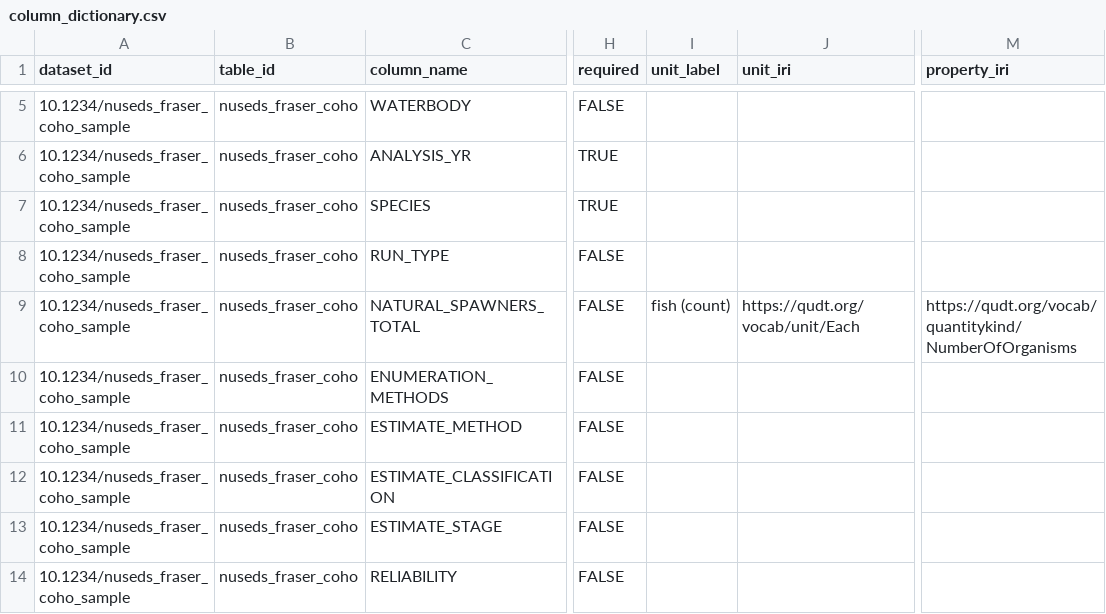
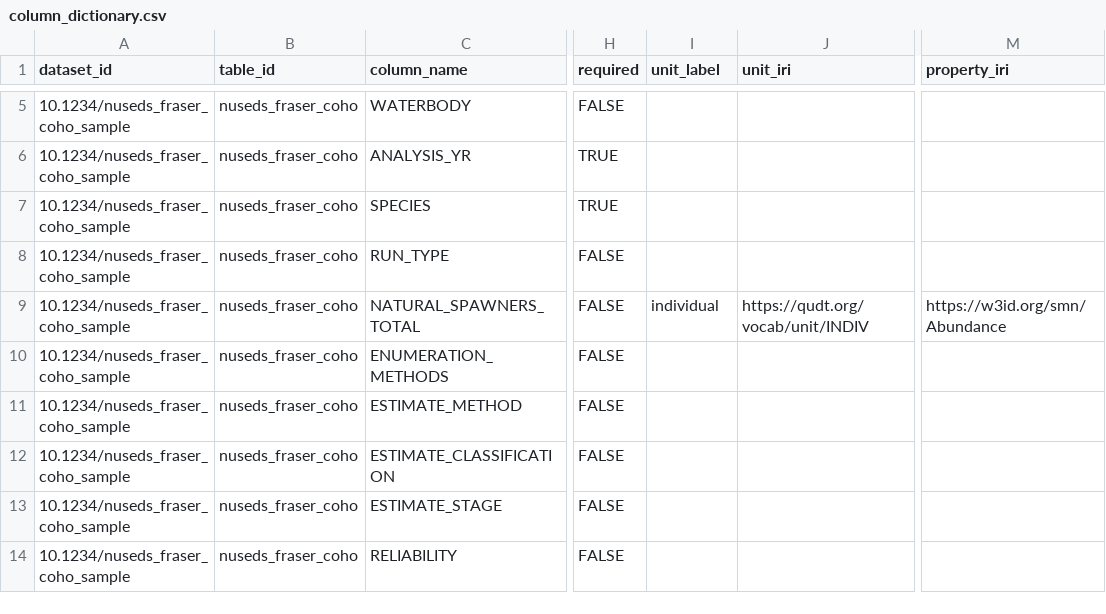
Before and after one commit to salmon-data-mobilization/smn-data-pkg, a CSV file: examples/minimal-example/metadata/column_dictionary.csv, drawn as a sheet; only a part is shown, gaps mark what is left out; the diff names each change by its address in the sheet, - before the commit and + after, or states it on an @@ line.

Commit message:
Add observation structures and methods profile (#2)
* feat: add observation structures and methods profile

* fix: close observation structure validation gaps

```diff
--- a/examples/minimal-example/metadata/column_dictionary.csv
+++ b/examples/minimal-example/metadata/column_dictionary.csv
-I9 (unit_label): fish (count)
+I9 (unit_label): individual
-J9 (unit_iri): https://qudt.org/vocab/unit/Each
+J9 (unit_iri): https://qudt.org/vocab/unit/INDIV
-M9 (property_iri): https://qudt.org/vocab/quantitykind/NumberOfOrganisms
+M9 (property_iri): https://w3id.org/smn/Abundance
```
Also changed, not shown: 39 other files.
